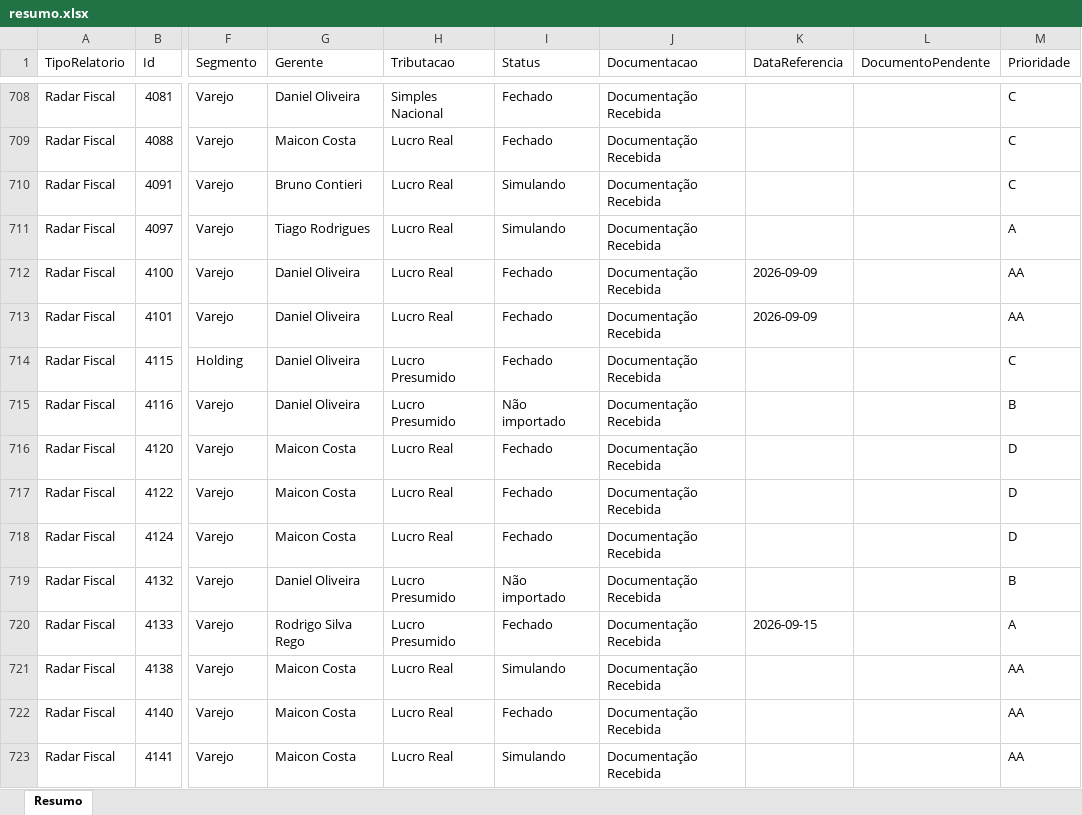
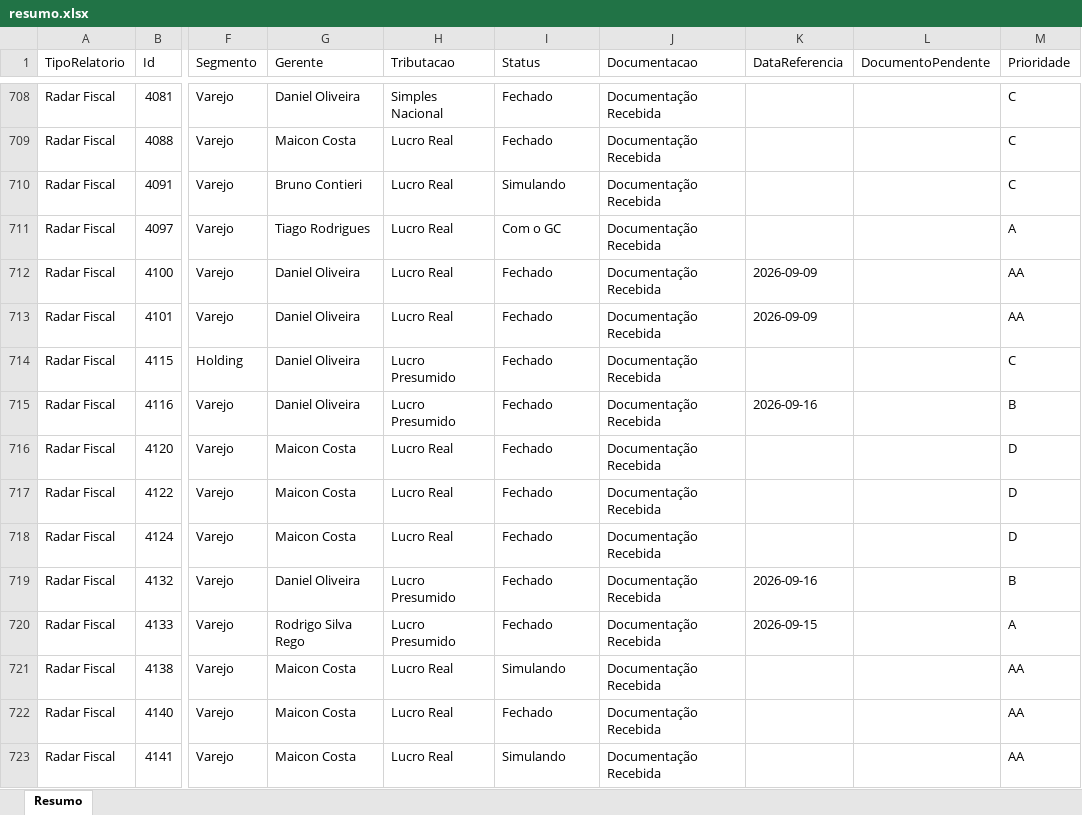
Before and after one commit to Controladoria-MG/Controle-de-Fechamentos, an Excel workbook: data/relatorio_fechamentos/resumo.xlsx, sheet Resumo, drawn as a sheet; only a part is shown, gaps mark what is left out; values as stored, in another font and other column widths than the file's, no borders; the diff covers the shown part only; the diff names each change by its address in the sheet, - before the commit and + after, or states it on an @@ line.

```diff
--- a/data/relatorio_fechamentos/resumo.xlsx (sheet Resumo)
+++ b/data/relatorio_fechamentos/resumo.xlsx (sheet Resumo)
-I711 (Status): Simulando
+I711 (Status): Com o GC
-I715 (Status): Não importado
+I715 (Status): Fechado
-K715 (DataReferencia): (empty)
+K715 (DataReferencia): 2026-09-16
-I719 (Status): Não importado
+I719 (Status): Fechado
-K719 (DataReferencia): (empty)
+K719 (DataReferencia): 2026-09-16
```
Also changed, not shown: 2 removed rows and 373 edited cells elsewhere in this sheet, 3 other files.
